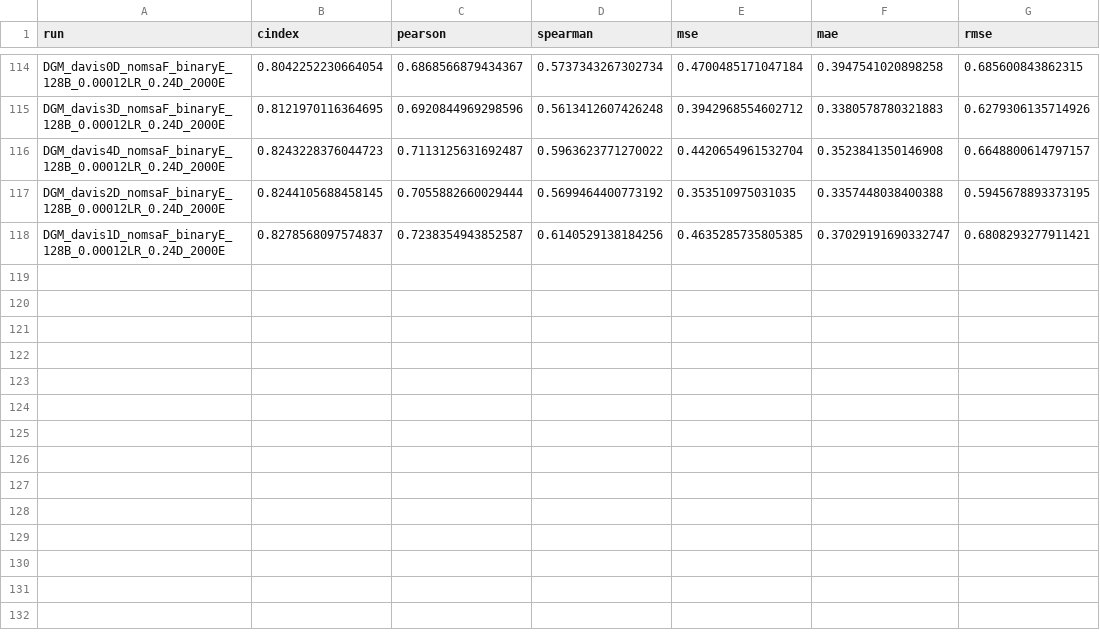
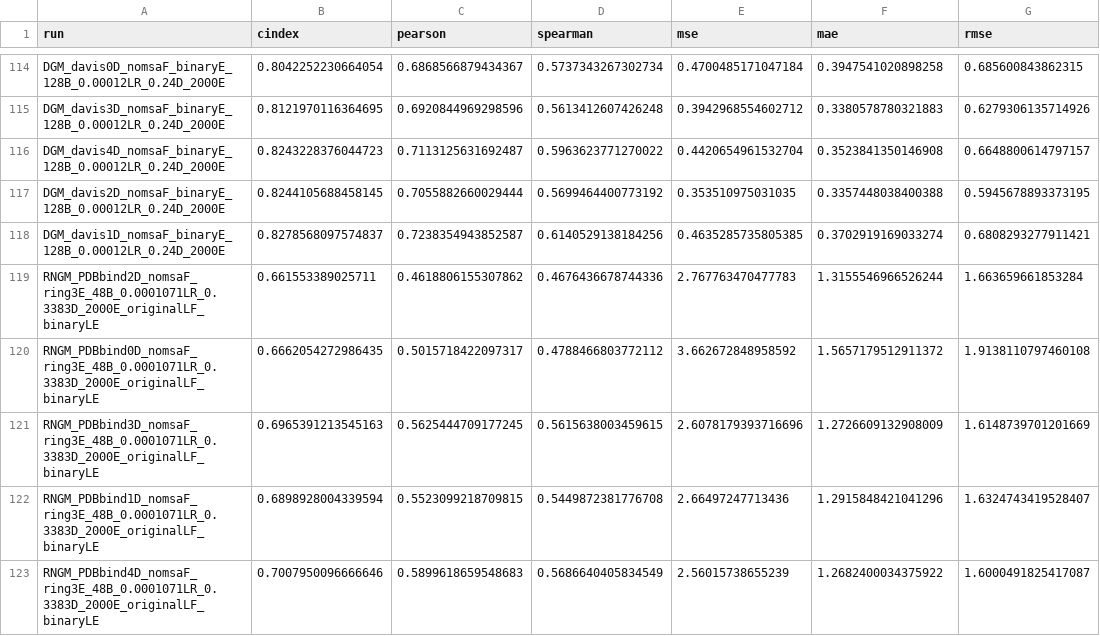
Before and after one commit to jyaacoub/MutDTA, a CSV file: results/model_media/model_stats_val.csv, drawn as a sheet; only a part is shown, gaps mark what is left out.

```diff
--- a/results/model_media/model_stats_val.csv
+++ b/results/model_media/model_stats_val.csv
@@ -117,2 +117,7 @@ DGM_davis4D_nomsaF_binaryE_128B_0.00012LR_0.24D_2000E,0.8243228376044723,0.71131
 DGM_davis2D_nomsaF_binaryE_128B_0.00012LR_0.24D_2000E,0.8244105688458145,0.7055882660029444,0.5699464400773192,0.353510975031035,0.3357448038400388,0.5945678893373195
-DGM_davis1D_nomsaF_binaryE_128B_0.00012LR_0.24D_2000E,0.8278568097574837,0.7238354943852587,0.6140529138184256,0.4635285735805385,0.37029191690332747,0.6808293277911421
+DGM_davis1D_nomsaF_binaryE_128B_0.00012LR_0.24D_2000E,0.8278568097574837,0.7238354943852587,0.6140529138184256,0.4635285735805385,0.3702919169033274,0.6808293277911421
+RNGM_PDBbind2D_nomsaF_ring3E_48B_0.0001071LR_0.3383D_2000E_originalLF_binaryLE,0.661553389025711,0.4618806155307862,0.4676436678744336,2.767763470477783,1.3155546966526244,1.663659661853284
+RNGM_PDBbind0D_nomsaF_ring3E_48B_0.0001071LR_0.3383D_2000E_originalLF_binaryLE,0.6662054272986435,0.5015718422097317,0.4788466803772112,3.662672848958592,1.5657179512911372,1.9138110797460108
+RNGM_PDBbind3D_nomsaF_ring3E_48B_0.0001071LR_0.3383D_2000E_originalLF_binaryLE,0.6965391213545163,0.5625444709177245,0.5615638003459615,2.6078179393716696,1.2726609132908009,1.6148739701201669
+RNGM_PDBbind1D_nomsaF_ring3E_48B_0.0001071LR_0.3383D_2000E_originalLF_binaryLE,0.6898928004339594,0.5523099218709815,0.5449872381776708,2.66497247713436,1.2915848421041296,1.6324743419528407
+RNGM_PDBbind4D_nomsaF_ring3E_48B_0.0001071LR_0.3383D_2000E_originalLF_binaryLE,0.7007950096666646,0.5899618659548683,0.5686640405834549,2.56015738655239,1.2682400034375922,1.6000491825417087
```
Also changed, not shown: results/model_media/model_stats.csv.
